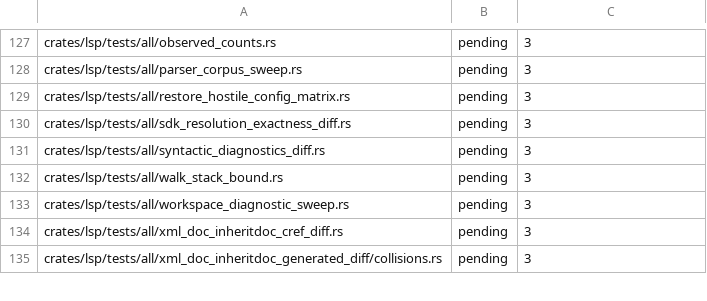
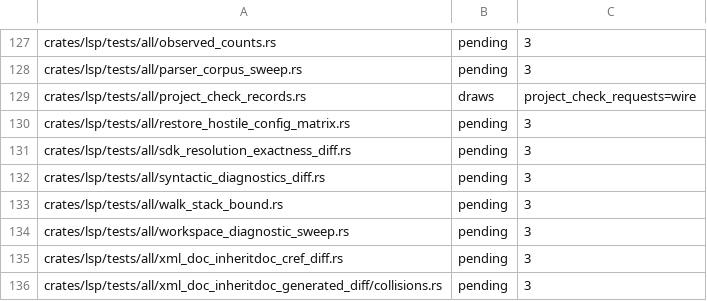
Before and after one commit to WoofWare/borzoi, a TSV file: crates/oracle-harness/src/hostile/boundaries.tsv, drawn as a sheet; only a part is shown, gaps mark what is left out.

```diff
--- a/crates/oracle-harness/src/hostile/boundaries.tsv
+++ b/crates/oracle-harness/src/hostile/boundaries.tsv
@@ -128,2 +128,3 @@ crates/lsp/tests/all/observed_counts.rs	pending	3
 crates/lsp/tests/all/parser_corpus_sweep.rs	pending	3
+crates/lsp/tests/all/project_check_records.rs	draws	project_check_requests=wire
 crates/lsp/tests/all/restore_hostile_config_matrix.rs	pending	3
```
Also changed, not shown: 4 other files.
